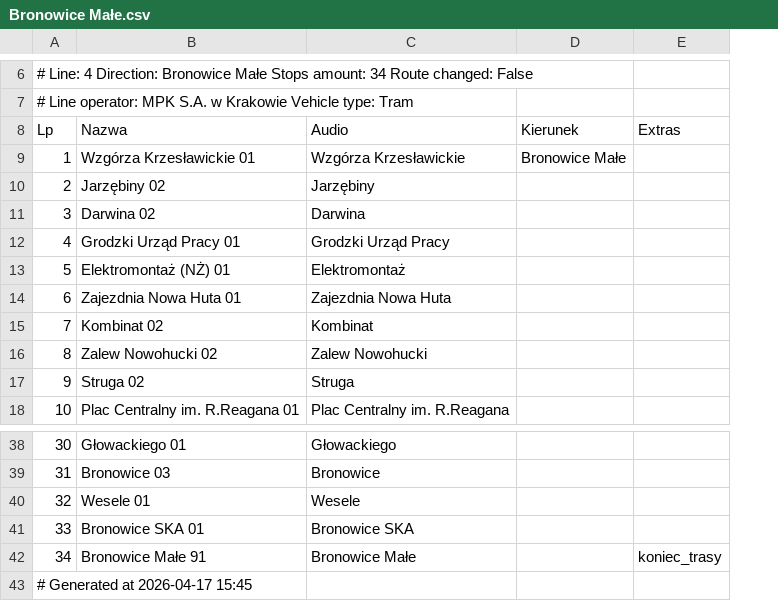
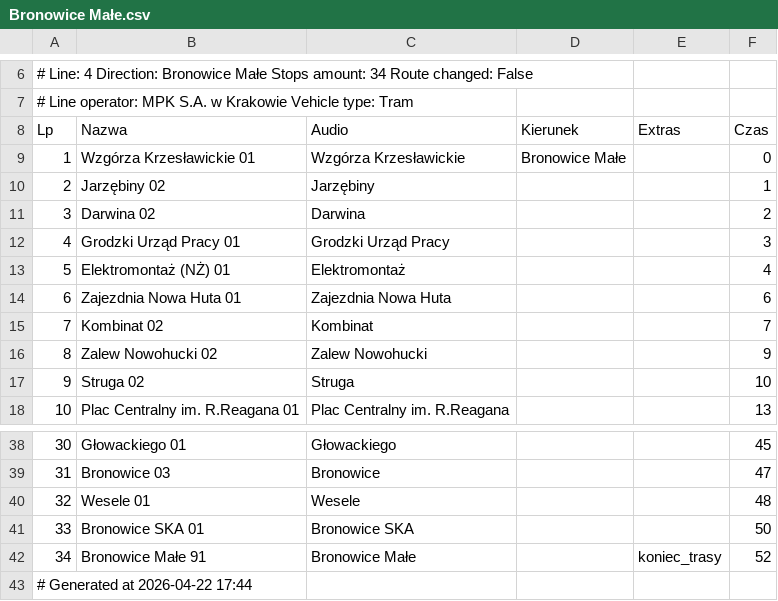
Before and after one commit to RozneOdslonyKMK/Krakow-SIP-SYSTEM, a CSV file: routes/mpk/tramwaj/4/Bronowice Małe.csv, drawn as a sheet; only a part is shown, gaps mark what is left out; the diff names each change by its address in the sheet, - before the commit and + after, or states it on an @@ line.

Commit message:
4 Bronowice Małe

```diff
--- a/routes/mpk/tramwaj/4/Bronowice Małe.csv
+++ b/routes/mpk/tramwaj/4/Bronowice Małe.csv
+column F (Czas), rows 9-18: 0 | 1 | 2 | 3 | 4 | 6 | 7 | 9 | 10 | 13; rows 38-42: 45 | 47 | 48 | 50 | 52
-A43 (Lp): # Generated at 2026-04-17 15:45
+A43 (Lp): # Generated at 2026-04-22 17:44
```
